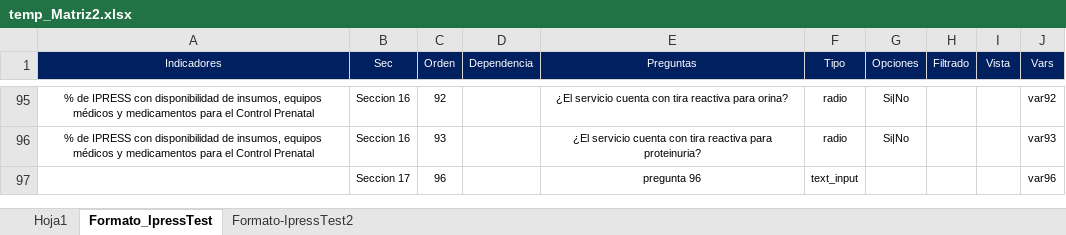
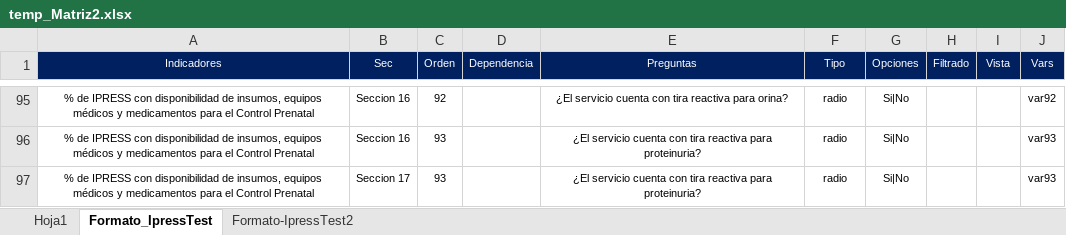
Before and after one commit to RenzoGamero/Streamlit-Heroku-Forms, an Excel workbook: temp_Matriz2.xlsx, sheet Formato_IpressTest, drawn as a sheet; only a part is shown, gaps mark what is left out; values as stored, in another font and other column widths than the file's, no borders; charts and pictures not drawn; removed rows and columns are numbered as before the commit, all else as after; the diff names each change by its address in the sheet, - before the commit and + after, or states it on an @@ line.

```diff
--- a/temp_Matriz2.xlsx (sheet Formato_IpressTest)
+++ b/temp_Matriz2.xlsx (sheet Formato_IpressTest)
-row 97:  | Seccion 17 | 96 |  | pregunta 96 | text_input |  |  |  | var96
+row 97: % de IPRESS con disponibilidad de insumos, equipos médicos y medicamentos para el Control Prenatal | Seccion 17 | 93 |  | ¿El servicio cuenta con tira reactiva para proteinuria? | radio | Si|No |  |  | var93
```
Also changed, not shown: 3 other files.
